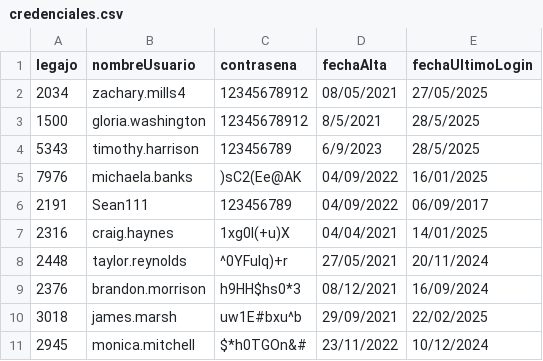
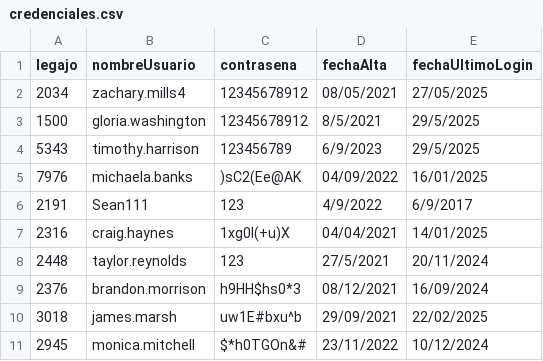
Before and after one commit to JulianJPC/TPIntegradorCorto-master, a CSV file: TemplateTPCorto/Persistencia/DataBase/Tablas/credenciales.csv, drawn as a sheet.

```diff
--- a/TemplateTPCorto/Persistencia/DataBase/Tablas/credenciales.csv
+++ b/TemplateTPCorto/Persistencia/DataBase/Tablas/credenciales.csv
@@ -2,8 +2,8 @@ legajo;nombreUsuario;contrasena;fechaAlta;fechaUltimoLogin
 2034;zachary.mills4;12345678912;08/05/2021;27/05/2025
-1500;gloria.washington;12345678912;8/5/2021;28/5/2025
-5343;timothy.harrison;123456789;6/9/2023;28/5/2025
+1500;gloria.washington;12345678912;8/5/2021;29/5/2025
+5343;timothy.harrison;123456789;6/9/2023;29/5/2025
 7976;michaela.banks;)sC2(Ee@AK;04/09/2022;16/01/2025
-2191;Sean111;123456789;04/09/2022;06/09/2017
+2191;Sean111;123;4/9/2022;6/9/2017
 2316;craig.haynes;1xg0I(+u)X;04/04/2021;14/01/2025
-2448;taylor.reynolds;^0YFuIq)+r;27/05/2021;20/11/2024
+2448;taylor.reynolds;123;27/5/2021;20/11/2024
 2376;brandon.morrison;h9HH$hs0*3;08/12/2021;16/09/2024
```
Also changed, not shown: TemplateTPCorto/Persistencia/DataBase/Tablas/persona.csv, 21 other files.
